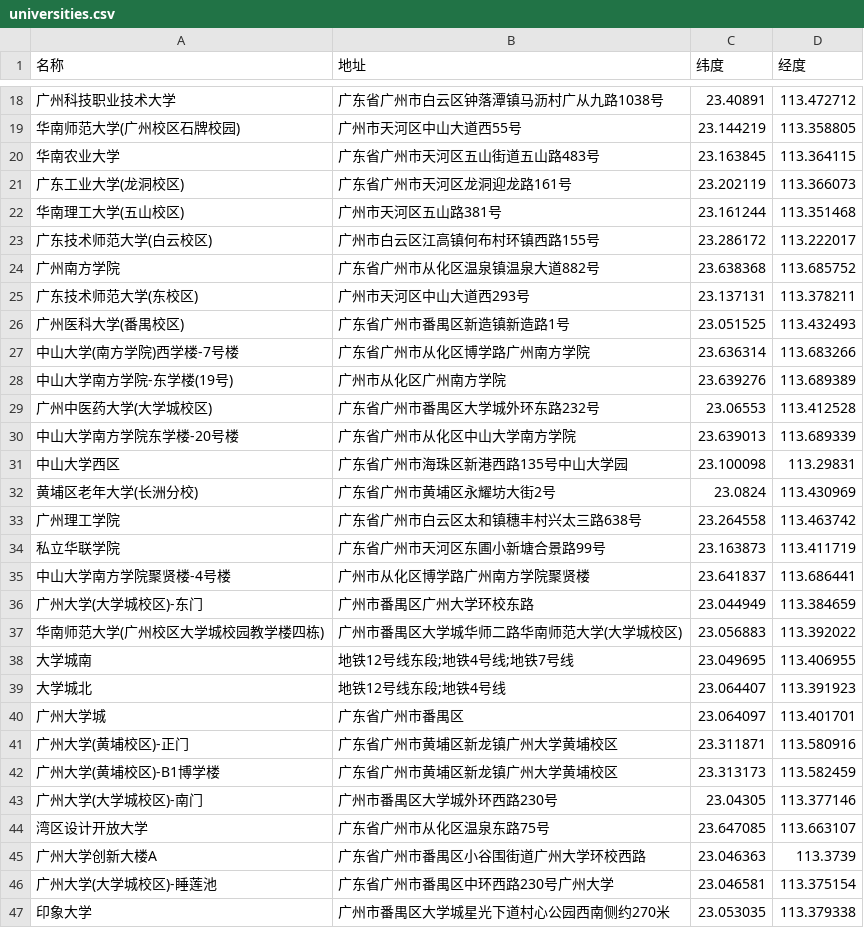
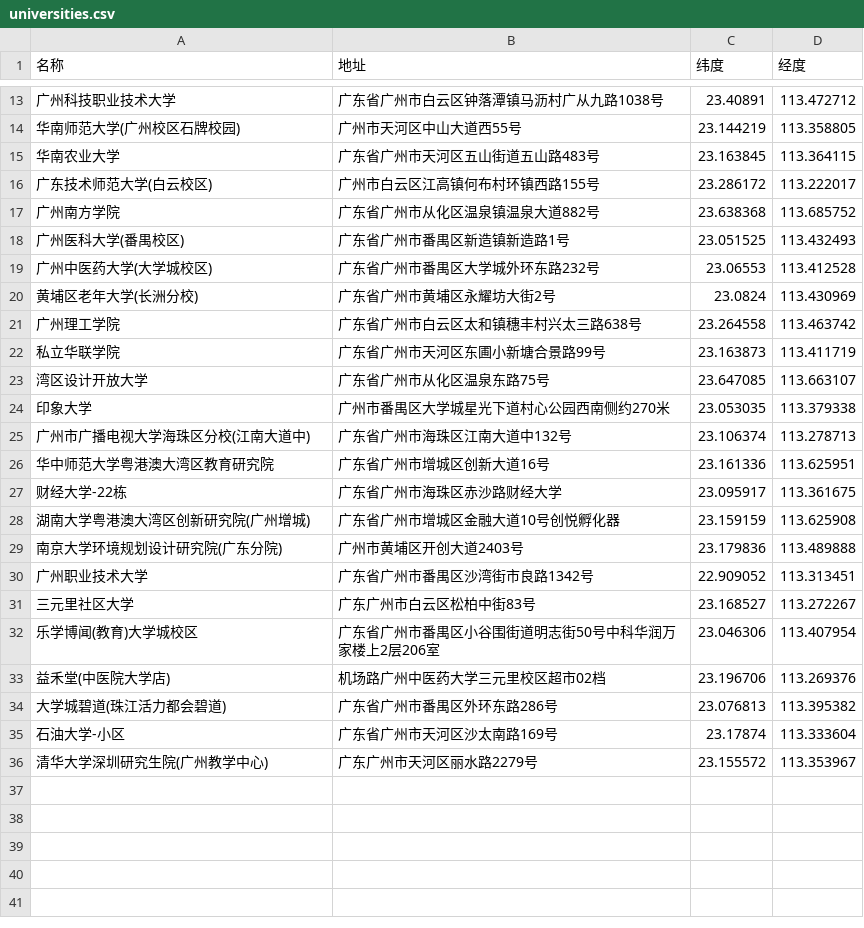
Before and after one commit to leefreddie/universe_great_group, a CSV file: data/guangzhou/universities.csv, drawn as a sheet; only a part is shown, gaps mark what is left out; the shorter side is filled out with more unchanged rows; the diff covers the shown part only.

```diff
--- a/data/guangzhou/universities.csv
+++ b/data/guangzhou/universities.csv
@@ -20,13 +15,6 @@
 华南农业大学,广东省广州市天河区五山街道五山路483号,23.163845,113.364115
-广东工业大学(龙洞校区),广东省广州市天河区龙洞迎龙路161号,23.202119,113.366073
-华南理工大学(五山校区),广州市天河区五山路381号,23.161244,113.351468
 广东技术师范大学(白云校区),广州市白云区江高镇何布村环镇西路155号,23.286172,113.222017
 广州南方学院,广东省广州市从化区温泉镇温泉大道882号,23.638368,113.685752
-广东技术师范大学(东校区),广州市天河区中山大道西293号,23.137131,113.378211
 广州医科大学(番禺校区),广东省广州市番禺区新造镇新造路1号,23.051525,113.432493
-中山大学(南方学院)西学楼-7号楼,广东省广州市从化区博学路广州南方学院,23.636314,113.683266
-中山大学南方学院-东学楼(19号),广州市从化区广州南方学院,23.639276,113.689389
 广州中医药大学(大学城校区),广东省广州市番禺区大学城外环东路232号,23.06553,113.412528
-中山大学南方学院东学楼-20号楼,广东省广州市从化区中山大学南方学院,23.639013,113.689339
-中山大学西区,广东省广州市海珠区新港西路135号中山大学园,23.100098,113.29831
 黄埔区老年大学(长洲分校),广东省广州市黄埔区永耀坊大街2号,23.0824,113.430969
@@ -34,14 +22,3 @@
 私立华联学院,广东省广州市天河区东圃小新塘合景路99号,23.163873,113.411719
-中山大学南方学院聚贤楼-4号楼,广州市从化区博学路广州南方学院聚贤楼,23.641837,113.686441
-广州大学(大学城校区)-东门,广州市番禺区广州大学环校东路,23.044949,113.384659
-华南师范大学(广州校区大学城校园教学楼四栋),广州市番禺区大学城华师二路华南师范大学(大学城校区),23.056883,113.392022
-大学城南,地铁12号线东段;地铁4号线;地铁7号线,23.049695,113.406955
-大学城北,地铁12号线东段;地铁4号线,23.064407,113.391923
-广州大学城,广东省广州市番禺区,23.064097,113.401701
-广州大学(黄埔校区)-正门,广东省广州市黄埔区新龙镇广州大学黄埔校区,23.311871,113.580916
-广州大学(黄埔校区)-B1博学楼,广东省广州市黄埔区新龙镇广州大学黄埔校区,23.313173,113.582459
-广州大学(大学城校区)-南门,广州市番禺区大学城外环西路230号,23.04305,113.377146
 湾区设计开放大学,广东省广州市从化区温泉东路75号,23.647085,113.663107
-广州大学创新大楼A,广东省广州市番禺区小谷围街道广州大学环校西路,23.046363,113.3739
-广州大学(大学城校区)-睡莲池,广东省广州市番禺区中环西路230号广州大学,23.046581,113.375154
 印象大学,广州市番禺区大学城星光下道村心公园西南侧约270米,23.053035,113.379338
```
Also changed, not shown: 26 removed rows elsewhere in this file, 4 other files.
